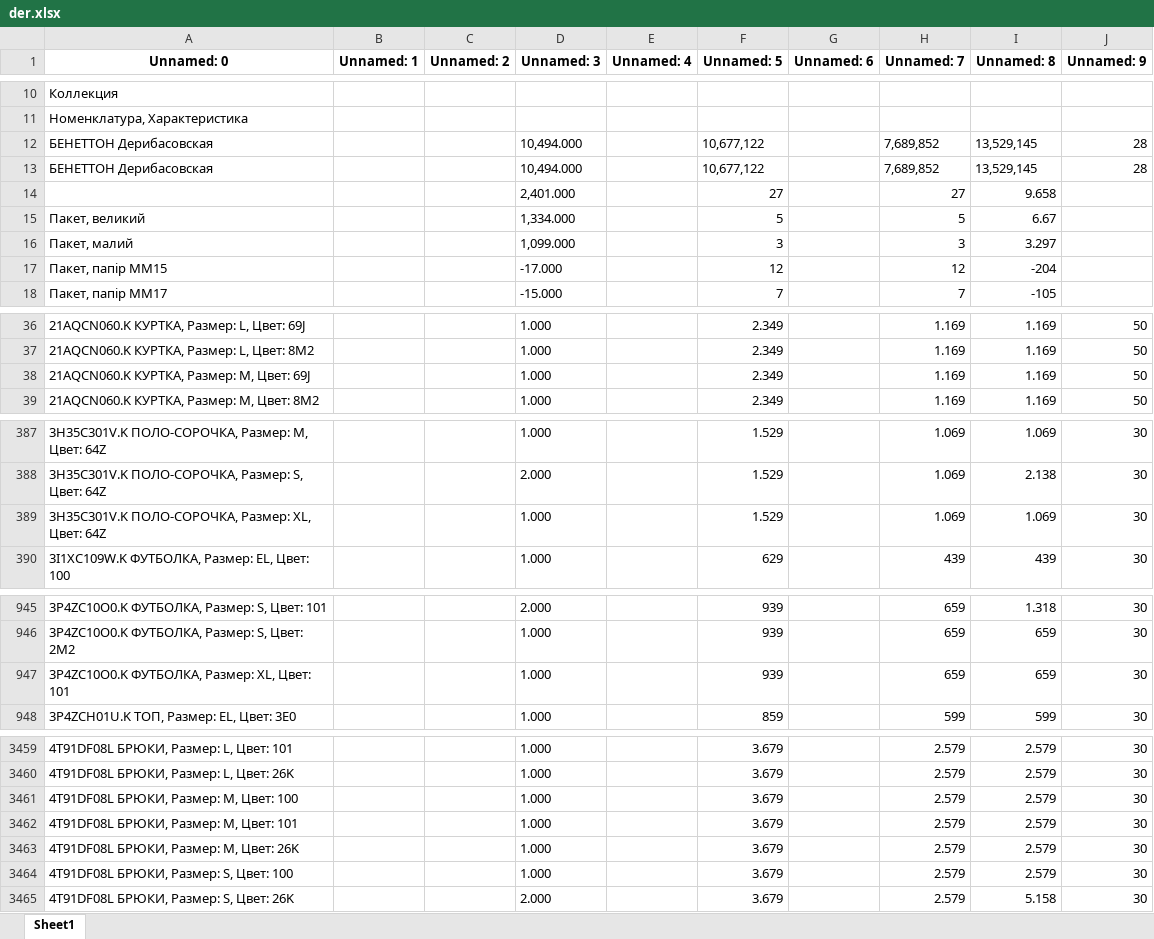
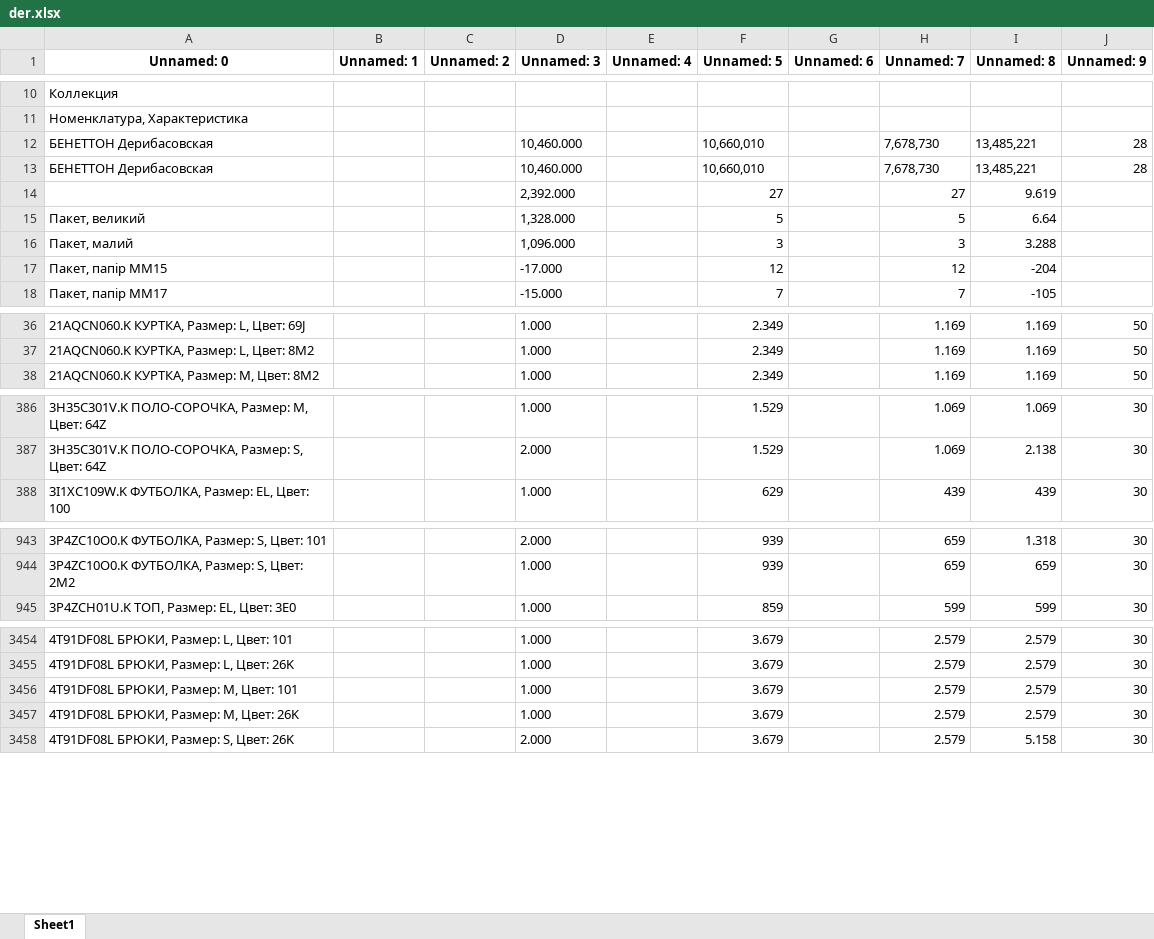
Before and after one commit to urasol74/shop, an Excel workbook: data/der.xlsx, sheet Sheet1, drawn as a sheet; only a part is shown, gaps mark what is left out; values as stored, in another font and other column widths than the file's, no borders; removed rows and columns are numbered as before the commit, all else as after; the diff covers the shown part only; the diff names each change by its address in the sheet, - before the commit and + after, or states it on an @@ line.

```diff
--- a/data/der.xlsx (sheet Sheet1)
+++ b/data/der.xlsx (sheet Sheet1)
-D12:D13 (Unnamed: 3): 10,494.000
+D12:D13 (Unnamed: 3): 10,460.000
-F12:F13 (Unnamed: 5): 10,677,122
+F12:F13 (Unnamed: 5): 10,660,010
-H12:H13 (Unnamed: 7): 7,689,852
+H12:H13 (Unnamed: 7): 7,678,730
-I12:I13 (Unnamed: 8): 13,529,145
+I12:I13 (Unnamed: 8): 13,485,221
-D14 (Unnamed: 3): 2,401.000
+D14 (Unnamed: 3): 2,392.000
-I14 (Unnamed: 8): 9.658
+I14 (Unnamed: 8): 9.619
-D15 (Unnamed: 3): 1,334.000
+D15 (Unnamed: 3): 1,328.000
-I15 (Unnamed: 8): 6.67
+I15 (Unnamed: 8): 6.64
-D16 (Unnamed: 3): 1,099.000
+D16 (Unnamed: 3): 1,096.000
-I16 (Unnamed: 8): 3.297
+I16 (Unnamed: 8): 3.288
-row 38: 21AQCN060.K КУРТКА, Размер: M, Цвет: 69J |  |  | 1.000 |  | 2.349 |  | 1.169 | 1.169 | 50
-row 389: 3H35C301V.K ПОЛО-СОРОЧКА, Размер: XL, Цвет: 64Z |  |  | 1.000 |  | 1.529 |  | 1.069 | 1.069 | 30
-row 947: 3P4ZC10O0.K ФУТБОЛКА, Размер: XL, Цвет: 101 |  |  | 1.000 |  | 939 |  | 659 | 659 | 30
-row 3461: 4T91DF08L БРЮКИ, Размер: M, Цвет: 100 |  |  | 1.000 |  | 3.679 |  | 2.579 | 2.579 | 30
-row 3464: 4T91DF08L БРЮКИ, Размер: S, Цвет: 100 |  |  | 1.000 |  | 3.679 |  | 2.579 | 2.579 | 30
```
Also changed, not shown: 1 added row, 4 removed rows and 55 edited cells elsewhere in this sheet, 6 other files.
